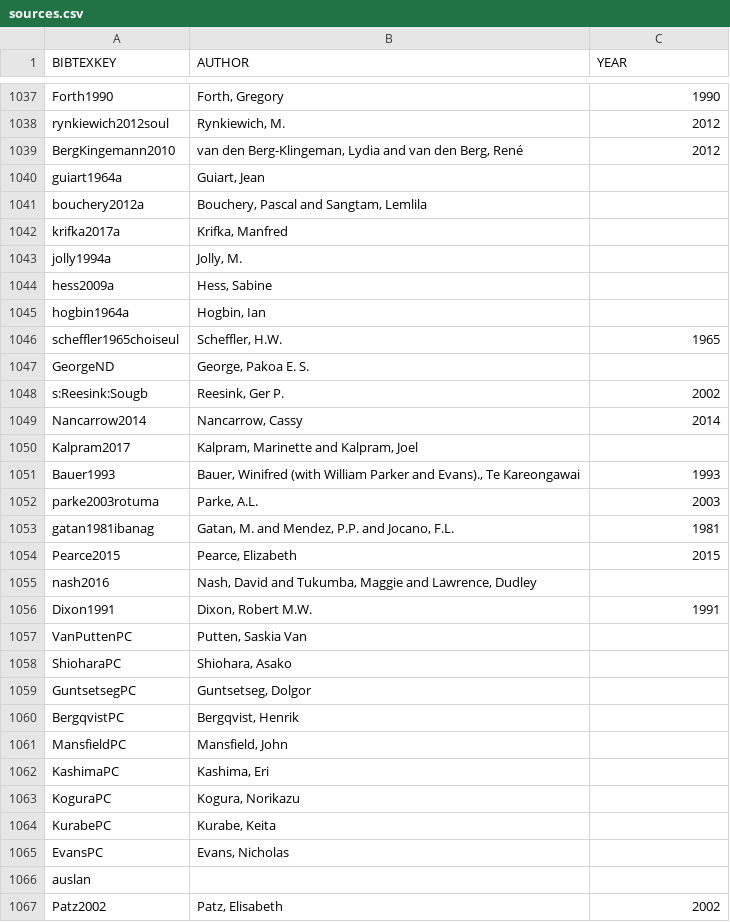
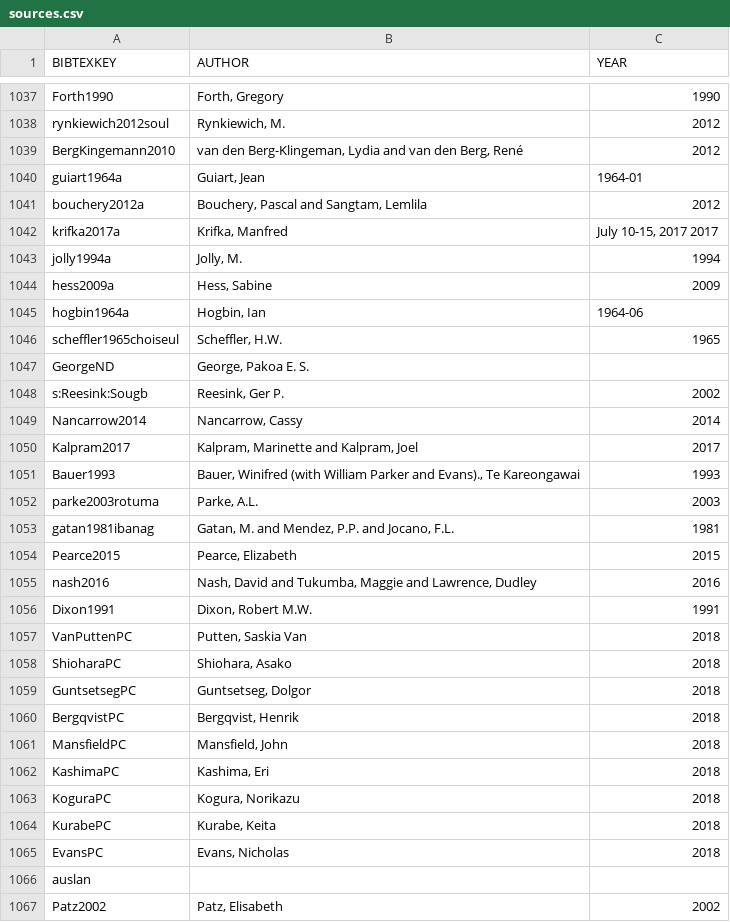
Before and after one commit to kinbank/kinbank_website, a CSV file: sources.csv, drawn as a sheet; only a part is shown, gaps mark what is left out; the diff covers the shown part only.

Commit message:
add date fallback to year source summary

```diff
--- a/sources.csv
+++ b/sources.csv
@@ -1039,8 +1039,8 @@ rynkiewich2012soul,"Rynkiewich, M.",2012
 BergKingemann2010,"van den Berg-Klingeman, Lydia and van den Berg, René",2012
-guiart1964a,"Guiart, Jean",
-bouchery2012a,"Bouchery, Pascal and Sangtam, Lemlila",
-krifka2017a,"Krifka, Manfred",
-jolly1994a,"Jolly, M.",
-hess2009a,"Hess, Sabine",
-hogbin1964a,"Hogbin, Ian",
+guiart1964a,"Guiart, Jean",1964-01
+bouchery2012a,"Bouchery, Pascal and Sangtam, Lemlila",2012
+krifka2017a,"Krifka, Manfred","July 10-15, 2017 2017"
+jolly1994a,"Jolly, M.",1994
+hess2009a,"Hess, Sabine",2009
+hogbin1964a,"Hogbin, Ian",1964-06
 scheffler1965choiseul,"Scheffler, H.W.",1965
@@ -1049,3 +1049,3 @@ s:Reesink:Sougb,"Reesink, Ger P.",2002
 Nancarrow2014,"Nancarrow, Cassy",2014
-Kalpram2017,"Kalpram, Marinette and Kalpram, Joel",
+Kalpram2017,"Kalpram, Marinette and Kalpram, Joel",2017
 Bauer1993,"Bauer, Winifred (with William Parker and Evans)., Te Kareongawai",1993
@@ -1054,13 +1054,13 @@ gatan1981ibanag,"Gatan, M. and Mendez, P.P. and Jocano, F.L.",1981
 Pearce2015,"Pearce, Elizabeth",2015
-nash2016,"Nash, David and Tukumba, Maggie and Lawrence, Dudley",
+nash2016,"Nash, David and Tukumba, Maggie and Lawrence, Dudley",2016
 Dixon1991,"Dixon, Robert M.W.",1991
-VanPuttenPC,"Putten, Saskia Van",
-ShioharaPC,"Shiohara, Asako",
-GuntsetsegPC,"Guntsetseg, Dolgor",
-BergqvistPC,"Bergqvist, Henrik",
-MansfieldPC,"Mansfield, John",
-KashimaPC,"Kashima, Eri",
-KoguraPC,"Kogura, Norikazu",
-KurabePC,"Kurabe, Keita",
-EvansPC,"Evans, Nicholas",
+VanPuttenPC,"Putten, Saskia Van",2018
+ShioharaPC,"Shiohara, Asako",2018
+GuntsetsegPC,"Guntsetseg, Dolgor",2018
+BergqvistPC,"Bergqvist, Henrik",2018
+MansfieldPC,"Mansfield, John",2018
+KashimaPC,"Kashima, Eri",2018
+KoguraPC,"Kogura, Norikazu",2018
+KurabePC,"Kurabe, Keita",2018
+EvansPC,"Evans, Nicholas",2018
 auslan,,
```
Also changed, not shown: 33 edited cells elsewhere in this file, 1 other file.
